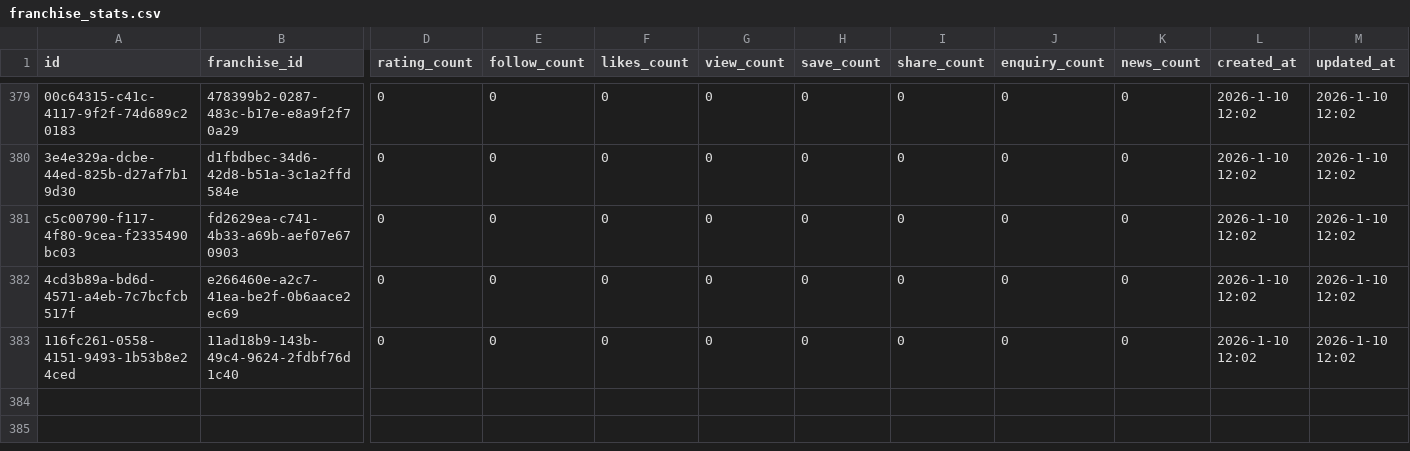
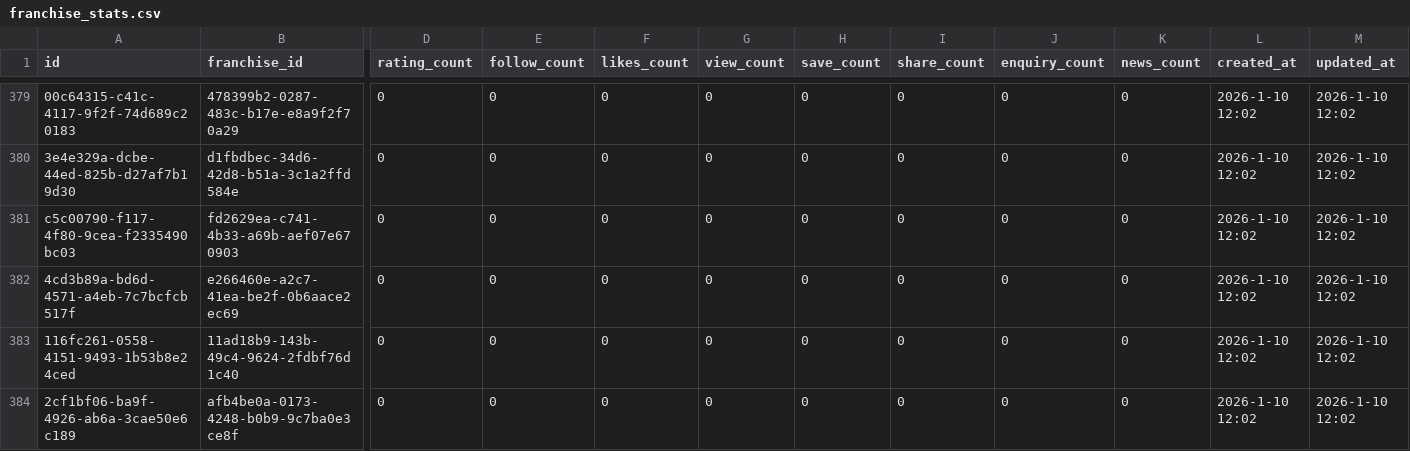
Before and after one commit to ShivcharanJalendra1908/Camunda-Workers, a CSV file: data/postgres/final/franchise_stats.csv, drawn as a sheet; only a part is shown, gaps mark what is left out; rows hold the shown columns only; the diff names each change by its address in the sheet, - before the commit and + after, or states it on an @@ line.

```diff
--- a/data/postgres/final/franchise_stats.csv
+++ b/data/postgres/final/franchise_stats.csv
+row 384: 2cf1bf06-ba9f-4926-ab6a-3cae50e6c189 | afb4be0a-0173-4248-b0b9-9c7ba0e3ce8f | 0 | 0 | 0 | 0 | 0 | 0 | 0 | 0 | 2026-1-10 12:02 | 2026-1-10 12:02
```
Also changed, not shown: data/postgres/final/franchise_business_overview.csv, data/postgres/final/franchise_categories.csv, 7 other files.
